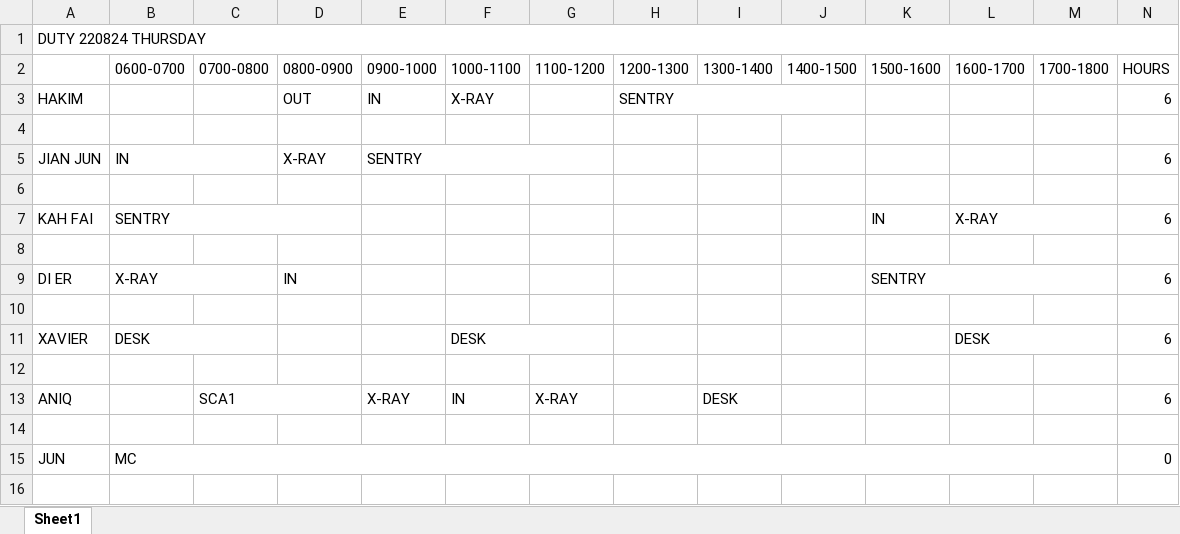
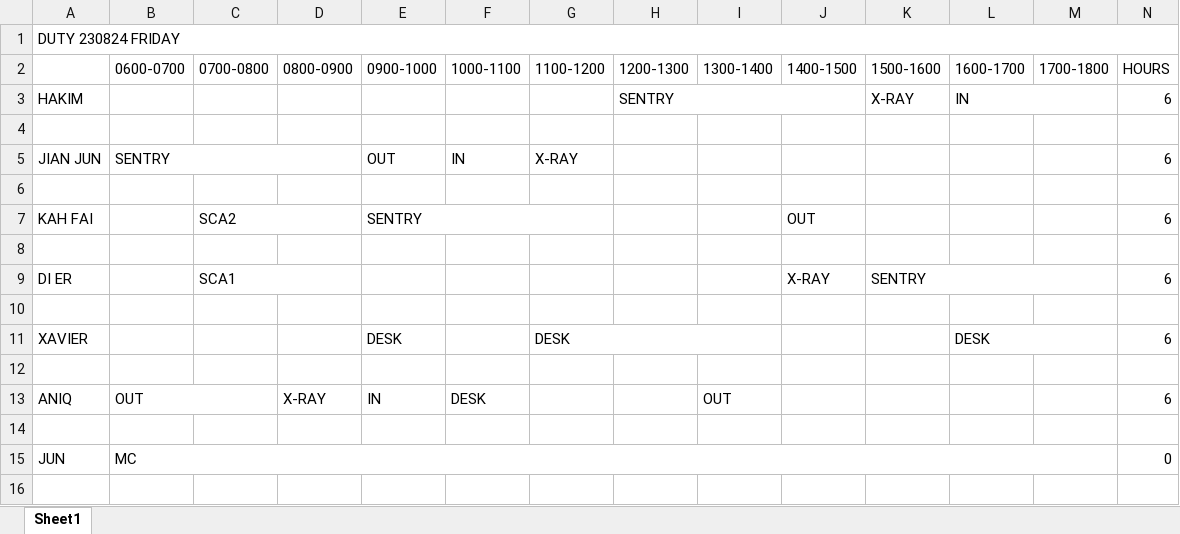
Before and after one commit to firestorm444/plc-timetable, an Excel workbook: trial/Normal Week of 190824.xlsx, sheet Sheet1, drawn as a sheet; only a part is shown; values as stored, in another font and other column widths than the file's, no cell formats; removed rows and columns are numbered as before the commit, all else as after; the diff covers the shown part only; the diff names each change by its address in the sheet, - before the commit and + after, or states it on an @@ line.

```diff
--- a/trial/Normal Week of 190824.xlsx (sheet Sheet1)
+++ b/trial/Normal Week of 190824.xlsx (sheet Sheet1)
-A1: DUTY 220824 THURSDAY
+A1: DUTY 230824 FRIDAY
-D3 (0800-0900): OUT
+D3 (0800-0900): (empty)
-E3 (0900-1000): IN
+E3 (0900-1000): (empty)
-F3 (1000-1100): X-RAY
+F3 (1000-1100): (empty)
-K3 (1500-1600): (empty)
+K3 (1500-1600): X-RAY
-L3 (1600-1700): (empty)
+L3 (1600-1700): IN
+L3:M3 merged
-row 5: JIAN JUN | IN |  | X-RAY | SENTRY |  |  |  |  |  |  |  |  | 6
+row 5: JIAN JUN | SENTRY |  |  | OUT | IN | X-RAY |  |  |  |  |  |  | 6
-row 7: KAH FAI | SENTRY |  |  |  |  |  |  |  |  | IN | X-RAY |  | 6
+row 7: KAH FAI |  | SCA2 |  | SENTRY |  |  |  |  | OUT |  |  |  | 6
-B9 (0600-0700): X-RAY
+B9 (0600-0700): (empty)
-B9:C9 merged
-C9 (0700-0800): (empty)
+C9 (0700-0800): SCA1
+C9:D9 merged
-D9 (0800-0900): IN
+D9 (0800-0900): (empty)
-J9 (1400-1500): (empty)
+J9 (1400-1500): X-RAY
-B11 (0600-0700): DESK
+B11 (0600-0700): (empty)
-B11:C11 merged
-E11 (0900-1000): (empty)
+E11 (0900-1000): DESK
-F11 (1000-1100): DESK
+F11 (1000-1100): (empty)
-F11:G11 merged
-G11 (1100-1200): (empty)
+G11 (1100-1200): DESK
+G11:I11 merged
-row 13: ANIQ |  | SCA1 |  | X-RAY | IN | X-RAY |  | DESK |  |  |  |  | 6
+row 13: ANIQ | OUT |  | X-RAY | IN | DESK |  |  | OUT |  |  |  |  | 6
```
Also changed, not shown: 2 added rows, 2 removed rows, 20 edited cells and merged cells elsewhere in this sheet, cell formats, trial/Week of 190824.xlsx, 5 other files.
